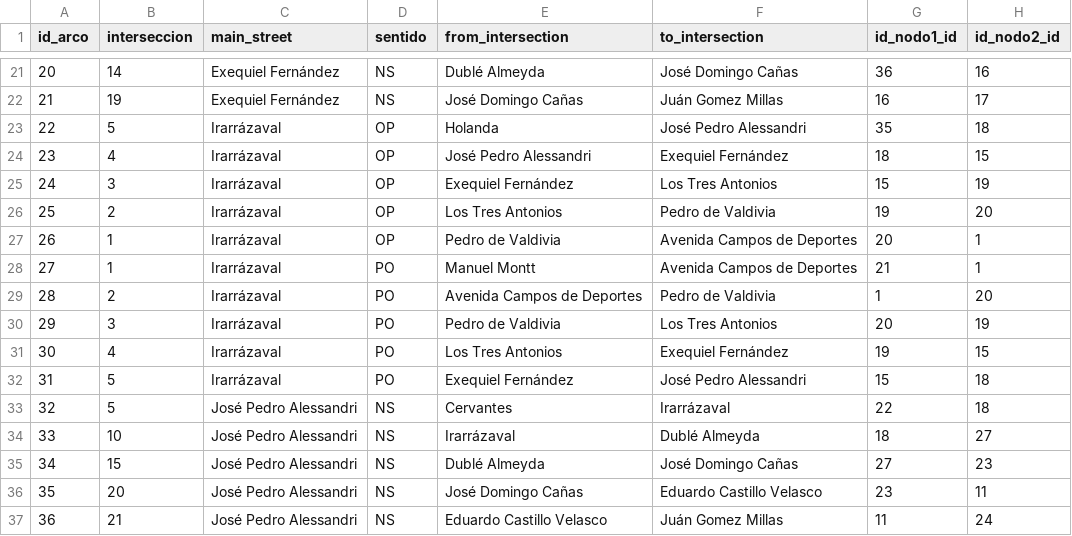
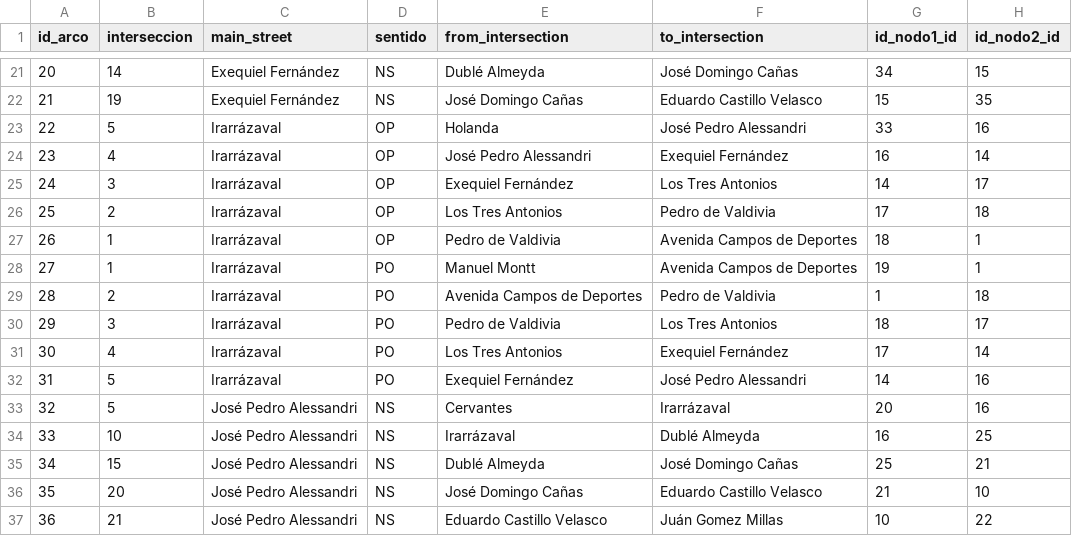
Before and after one commit to huwu1/practica_civil, a CSV file: csv's/arcs.csv, drawn as a sheet; only a part is shown, gaps mark what is left out; the diff covers the shown part only.

```diff
--- a/csv's/arcs.csv
+++ b/csv's/arcs.csv
@@ -21,17 +21,17 @@ id_arco;interseccion;main_street;sentido;from_intersection;to_intersection;id_no
-20;14;Exequiel Fernández;NS;Dublé Almeyda;José Domingo Cañas;36;16
-21;19;Exequiel Fernández;NS;José Domingo Cañas;Juán Gomez Millas;16;17
-22;5;Irarrázaval;OP;Holanda;José Pedro Alessandri;35;18
-23;4;Irarrázaval;OP;José Pedro Alessandri;Exequiel Fernández;18;15
-24;3;Irarrázaval;OP;Exequiel Fernández;Los Tres Antonios;15;19
-25;2;Irarrázaval;OP;Los Tres Antonios;Pedro de Valdivia;19;20
-26;1;Irarrázaval;OP;Pedro de Valdivia;Avenida Campos de Deportes;20;1
-27;1;Irarrázaval;PO;Manuel Montt;Avenida Campos de Deportes;21;1
-28;2;Irarrázaval;PO;Avenida Campos de Deportes;Pedro de Valdivia;1;20
-29;3;Irarrázaval;PO;Pedro de Valdivia;Los Tres Antonios;20;19
-30;4;Irarrázaval;PO;Los Tres Antonios;Exequiel Fernández;19;15
-31;5;Irarrázaval;PO;Exequiel Fernández;José Pedro Alessandri;15;18
-32;5;José Pedro Alessandri;NS;Cervantes;Irarrázaval;22;18
-33;10;José Pedro Alessandri;NS;Irarrázaval;Dublé Almeyda;18;27
-34;15;José Pedro Alessandri;NS;Dublé Almeyda;José Domingo Cañas;27;23
-35;20;José Pedro Alessandri;NS;José Domingo Cañas;Eduardo Castillo Velasco;23;11
-36;21;José Pedro Alessandri;NS;Eduardo Castillo Velasco;Juán Gomez Millas;11;24
+20;14;Exequiel Fernández;NS;Dublé Almeyda;José Domingo Cañas;34;15
+21;19;Exequiel Fernández;NS;José Domingo Cañas;Eduardo Castillo Velasco;15;35
+22;5;Irarrázaval;OP;Holanda;José Pedro Alessandri;33;16
+23;4;Irarrázaval;OP;José Pedro Alessandri;Exequiel Fernández;16;14
+24;3;Irarrázaval;OP;Exequiel Fernández;Los Tres Antonios;14;17
+25;2;Irarrázaval;OP;Los Tres Antonios;Pedro de Valdivia;17;18
+26;1;Irarrázaval;OP;Pedro de Valdivia;Avenida Campos de Deportes;18;1
+27;1;Irarrázaval;PO;Manuel Montt;Avenida Campos de Deportes;19;1
+28;2;Irarrázaval;PO;Avenida Campos de Deportes;Pedro de Valdivia;1;18
+29;3;Irarrázaval;PO;Pedro de Valdivia;Los Tres Antonios;18;17
+30;4;Irarrázaval;PO;Los Tres Antonios;Exequiel Fernández;17;14
+31;5;Irarrázaval;PO;Exequiel Fernández;José Pedro Alessandri;14;16
+32;5;José Pedro Alessandri;NS;Cervantes;Irarrázaval;20;16
+33;10;José Pedro Alessandri;NS;Irarrázaval;Dublé Almeyda;16;25
+34;15;José Pedro Alessandri;NS;Dublé Almeyda;José Domingo Cañas;25;21
+35;20;José Pedro Alessandri;NS;José Domingo Cañas;Eduardo Castillo Velasco;21;10
+36;21;José Pedro Alessandri;NS;Eduardo Castillo Velasco;Juán Gomez Millas;10;22
```
Also changed, not shown: 87 edited cells elsewhere in this file, 6 other files.
